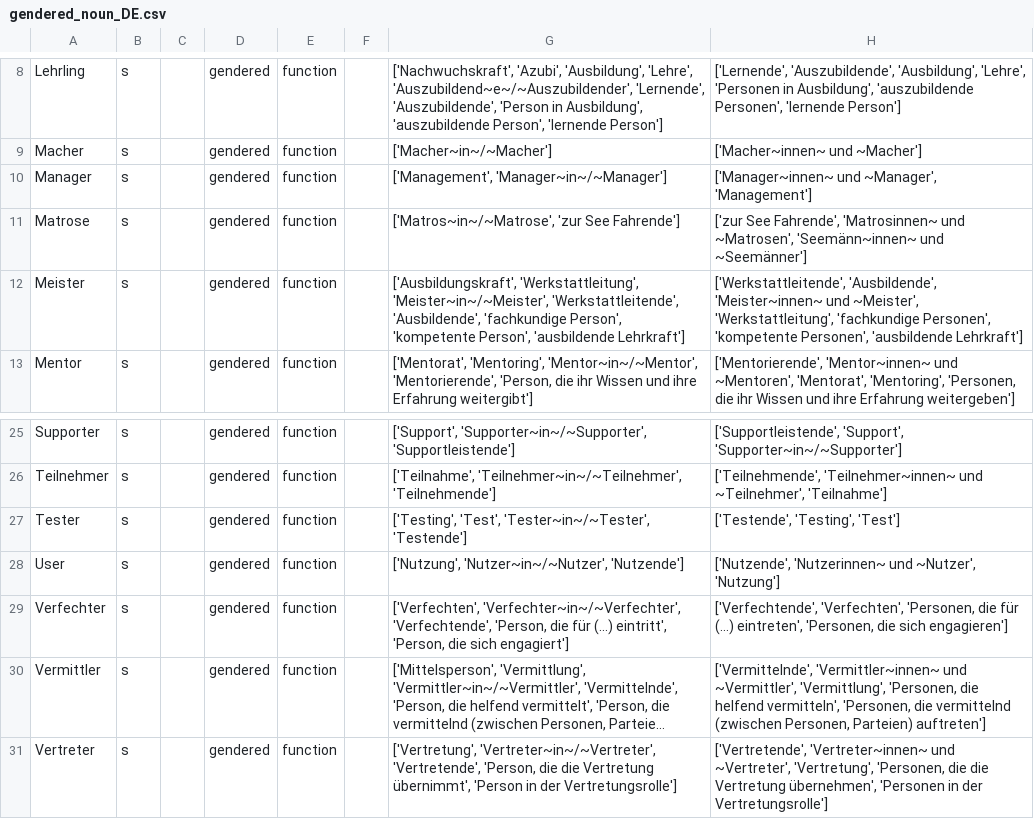
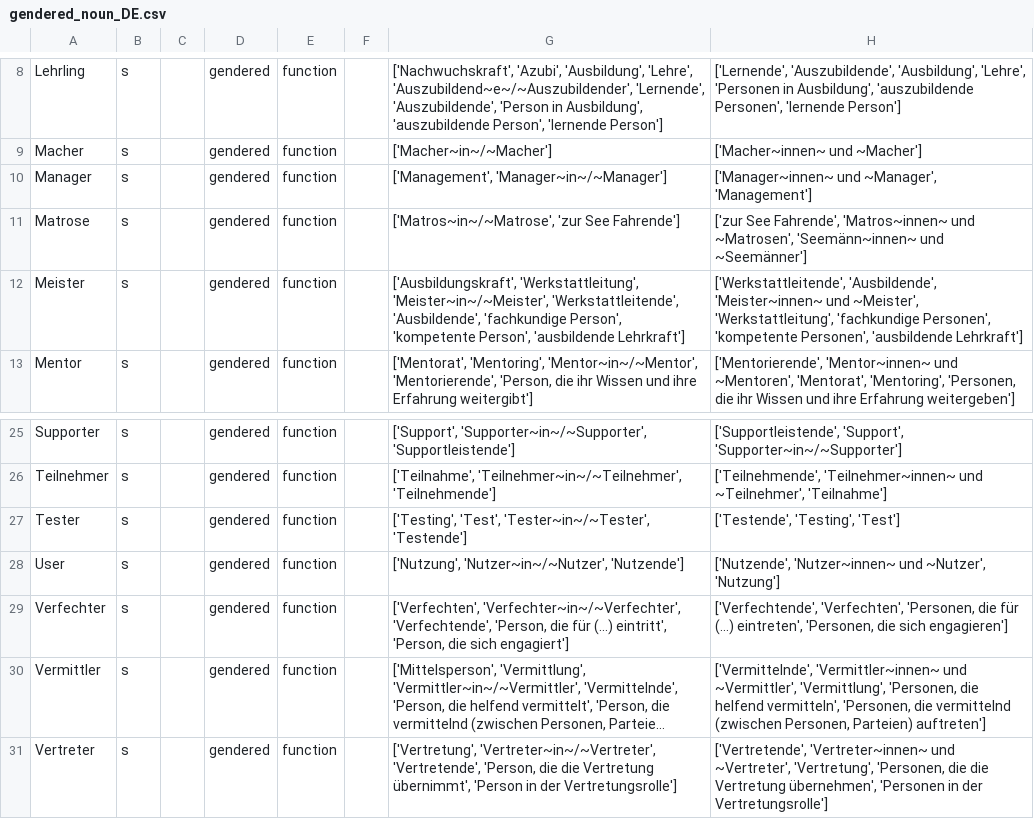
Before and after one commit to witty-works/nlp_api, a CSV file: training_data/gendered_noun_DE.csv, drawn as a sheet; only a part is shown, gaps mark what is left out; long unchanged cells end in ….

Commit message:
typo fixes

```diff
--- a/training_data/gendered_noun_DE.csv
+++ b/training_data/gendered_noun_DE.csv
@@ -10,3 +10,3 @@ Macher,s,,gendered,function,,['Macher~in~/~Macher'],['Macher~innen~ und ~Macher'
 Manager,s,,gendered,function,,"['Management', 'Manager~in~/~Manager']","['Manager~innen~ und ~Manager', 'Management']"
-Matrose,s,,gendered,function,,"['Matros~in~/~Matrose', 'zur See Fahrende']","['zur See Fahrende', 'Matrosinnen~ und ~Matrosen', 'Seemänn~innen~ und ~Seemänner']"
+Matrose,s,,gendered,function,,"['Matros~in~/~Matrose', 'zur See Fahrende']","['zur See Fahrende', 'Matros~innen~ und ~Matrosen', 'Seemänn~innen~ und ~Seemänner']"
 Meister,s,,gendered,function,,"['Ausbildungskraft', 'Werkstattleitung', 'Meister~in~/~Meister', 'Werkstattleitende', 'Ausbildende', 'fachkundige Person', 'kompetente Person', 'ausbildende Lehrkraft']","['Werkstattleitende', 'Ausbildende', 'Meister~innen~ und ~Meister', 'Werkstattleitung', 'fachkundige Personen', 'kompetente Personen', 'ausbildende Lehrkraft']"
@@ -27,3 +27,3 @@ Teilnehmer,s,,gendered,function,,"['Teilnahme', 'Teilnehmer~in~/~Teilnehmer', 'T
 Tester,s,,gendered,function,,"['Testing', 'Test', 'Tester~in~/~Tester', 'Testende']","['Testende', 'Testing', 'Test']"
-User,s,,gendered,function,,"['Nutzung', 'Nutzer~in~/~Nutzer', 'Nutzende']","['Nutzende', 'Nutzerinnen~ und ~Nutzer', 'Nutzung']"
+User,s,,gendered,function,,"['Nutzung', 'Nutzer~in~/~Nutzer', 'Nutzende']","['Nutzende', 'Nutzer~innen~ und ~Nutzer', 'Nutzung']"
 Verfechter,s,,gendered,function,,"['Verfechten', 'Verfechter~in~/~Verfechter', 'Verfechtende', 'Person, die für (...) eintritt', 'Person, die sich engagiert']","['Verfechtende', 'Verfechten', 'Personen, die für (...) eintreten', 'Personen, die sich engagieren']"
```
Also changed, not shown: 1 other file.
